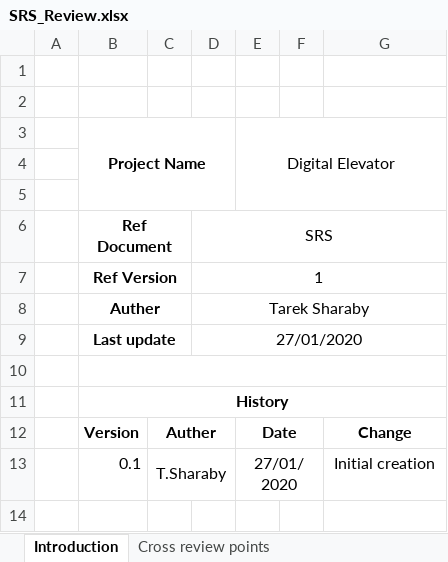
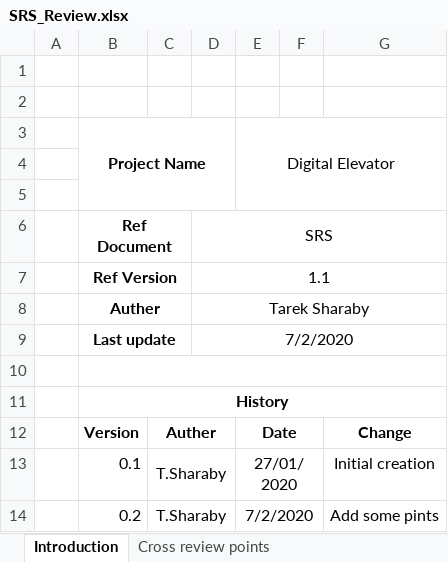
Before and after one commit to TheChosenStranger/Digital_Elevator, an Excel workbook: Software Specification/SRS/SRS_Review.xlsx, sheet Introduction, drawn as a sheet; values as stored, in another font and other column widths than the file's, no borders; the diff names each change by its address in the sheet, - before the commit and + after, or states it on an @@ line.

```diff
--- a/Software Specification/SRS/SRS_Review.xlsx (sheet Introduction)
+++ b/Software Specification/SRS/SRS_Review.xlsx (sheet Introduction)
-D7: 1
+D7: 1.1
-D9: 27/01/2020
+D9: 7/2/2020
+row 14:  | 0.2 | T.Sharaby |  | 7/2/2020 |  | Add some pints
```
Also changed, not shown: sheet Cross review points, Input Documents/CYRS/CYRS_Review.xlsx.
